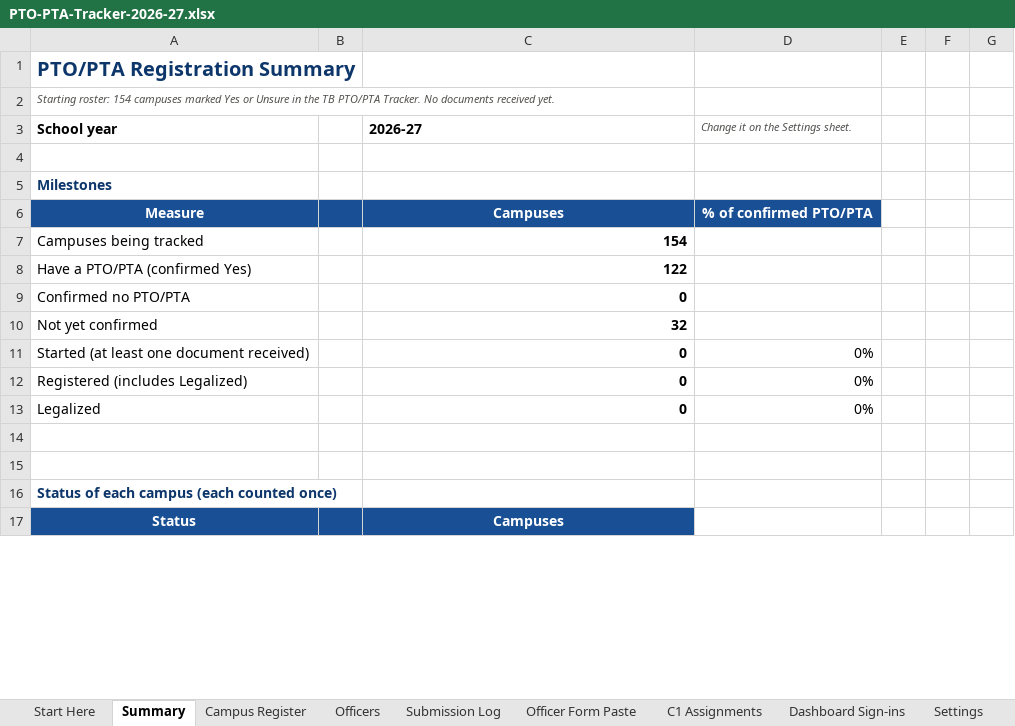
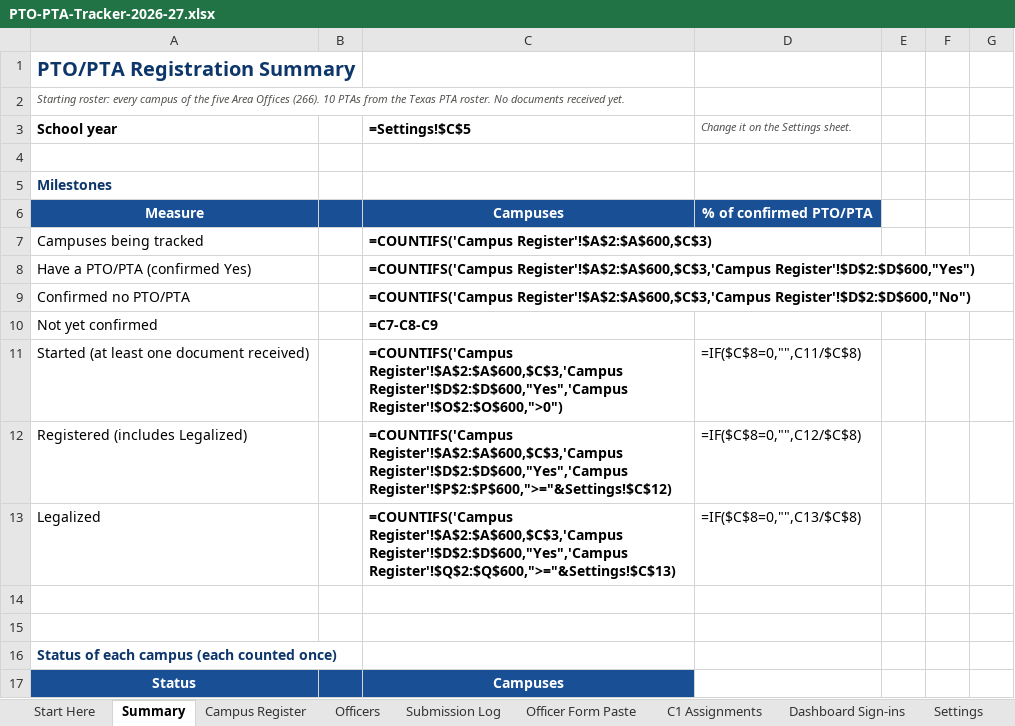
Before and after one commit to srikosana1210/PTO-PTA-Tracker, an Excel workbook: sheet/PTO-PTA-Tracker-2026-27.xlsx, sheet Summary, drawn as a sheet; only a part is shown; values as stored, in another font and other column widths than the file's, no borders; formulas without a stored value are shown as written; the diff covers the shown part only; the diff names each change by its address in the sheet, - before the commit and + after, or states it on an @@ line.

```diff
--- a/sheet/PTO-PTA-Tracker-2026-27.xlsx (sheet Summary)
+++ b/sheet/PTO-PTA-Tracker-2026-27.xlsx (sheet Summary)
-A2: Starting roster: 154 campuses marked Yes or Unsure in the TB PTO/PTA Tracker. No documents…
+A2: Starting roster: every campus of the five Area Offices (266). 10 PTAs from the Texas PTA roster. No documents…
-C3: 2026-27
+C3: =Settings!$C$5
-C7: 154
+C7: =COUNTIFS('Campus Register'!$A$2:$A$600,$C$3)
-C8: 122
+C8: =COUNTIFS('Campus Register'!$A$2:$A$600,$C$3,'Campus Register'!$D$2:$D$600,"Yes")
-C9: 0
+C9: =COUNTIFS('Campus Register'!$A$2:$A$600,$C$3,'Campus Register'!$D$2:$D$600,"No")
-C10: 32
+C10: =C7-C8-C9
-C11: 0
+C11: =COUNTIFS('Campus Register'!$A$2:$A$600,$C$3,'Campus Register'!$D$2:$D$600,"Yes",'Campus Register'!$O$2:$O$600,">0")
-D11: 0%
+D11: =IF($C$8=0,"",C11/$C$8)
-C12: 0
+C12: =COUNTIFS('Campus Register'!$A$2:$A$600,$C$3,'Campus Register'!$D$2:$D$600,"Yes",'Campus Register'!$P$2:$P$600,">="&Settings!$C$12)
-D12: 0%
+D12: =IF($C$8=0,"",C12/$C$8)
-C13: 0
+C13: =COUNTIFS('Campus Register'!$A$2:$A$600,$C$3,'Campus Register'!$D$2:$D$600,"Yes",'Campus Register'!$Q$2:$Q$600,">="&Settings!$C$13)
-D13: 0%
+D13: =IF($C$8=0,"",C13/$C$8)
```
Also changed, not shown: 5 added rows, 5 removed rows and 52 edited cells elsewhere in this sheet, sheet Campus Register, sheet Start Here, sheet Settings, sheet Dashboard Sign-ins, other sheet tabs, charts or pictures, 14 other files.
